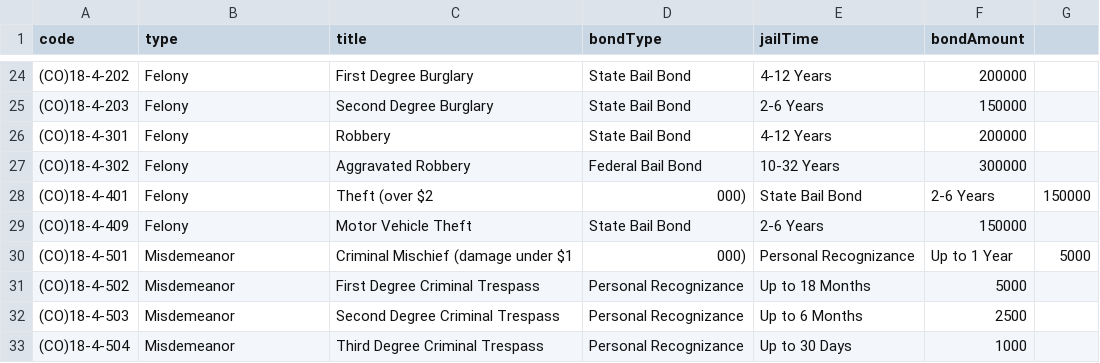
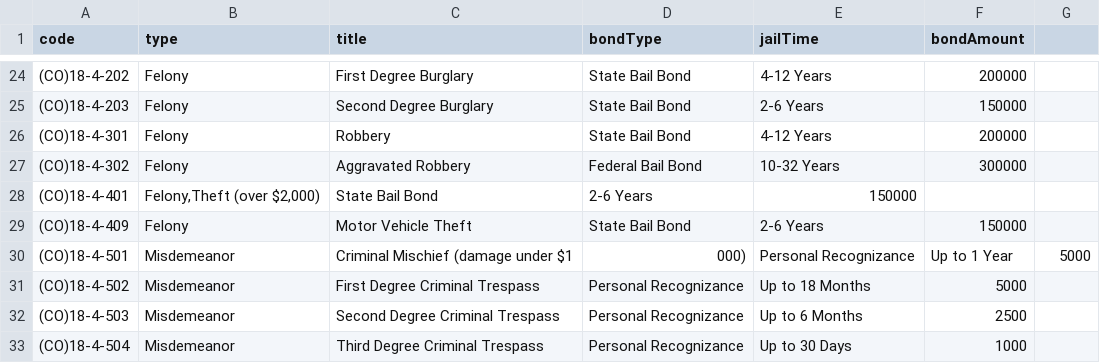
Before and after one commit to Sonoran-Software/CAD-Penal-Codes, a CSV file: US_CO.csv, drawn as a sheet; only a part is shown, gaps mark what is left out.

```diff
--- a/US_CO.csv
+++ b/US_CO.csv
@@ -27,3 +27,3 @@ code,type,title,bondType,jailTime,bondAmount
 (CO)18-4-302,Felony,Aggravated Robbery,Federal Bail Bond,10-32 Years,300000
-(CO)18-4-401,Felony,Theft (over $2,000),State Bail Bond,2-6 Years,150000
+(CO)18-4-401,"Felony,Theft (over $2,000)",State Bail Bond,2-6 Years,150000
 (CO)18-4-409,Felony,Motor Vehicle Theft,State Bail Bond,2-6 Years,150000
```
Also changed, not shown: US_AR.csv, US_GA.csv.
